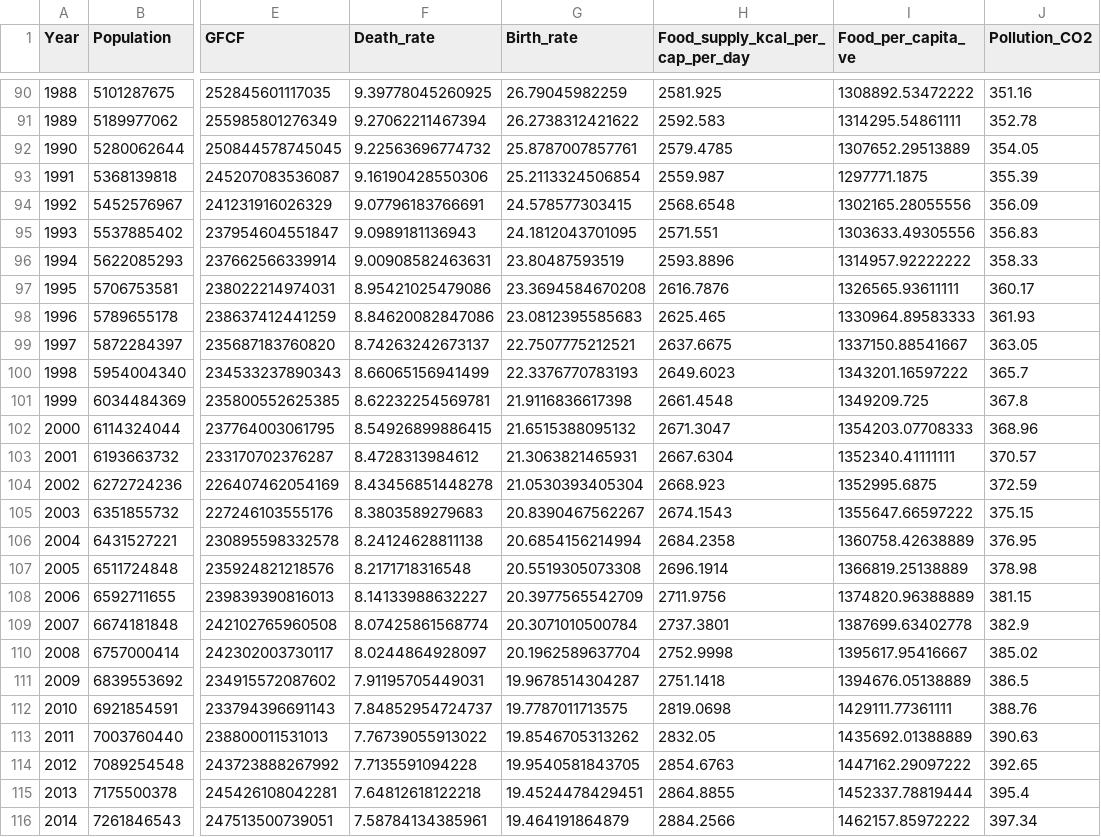
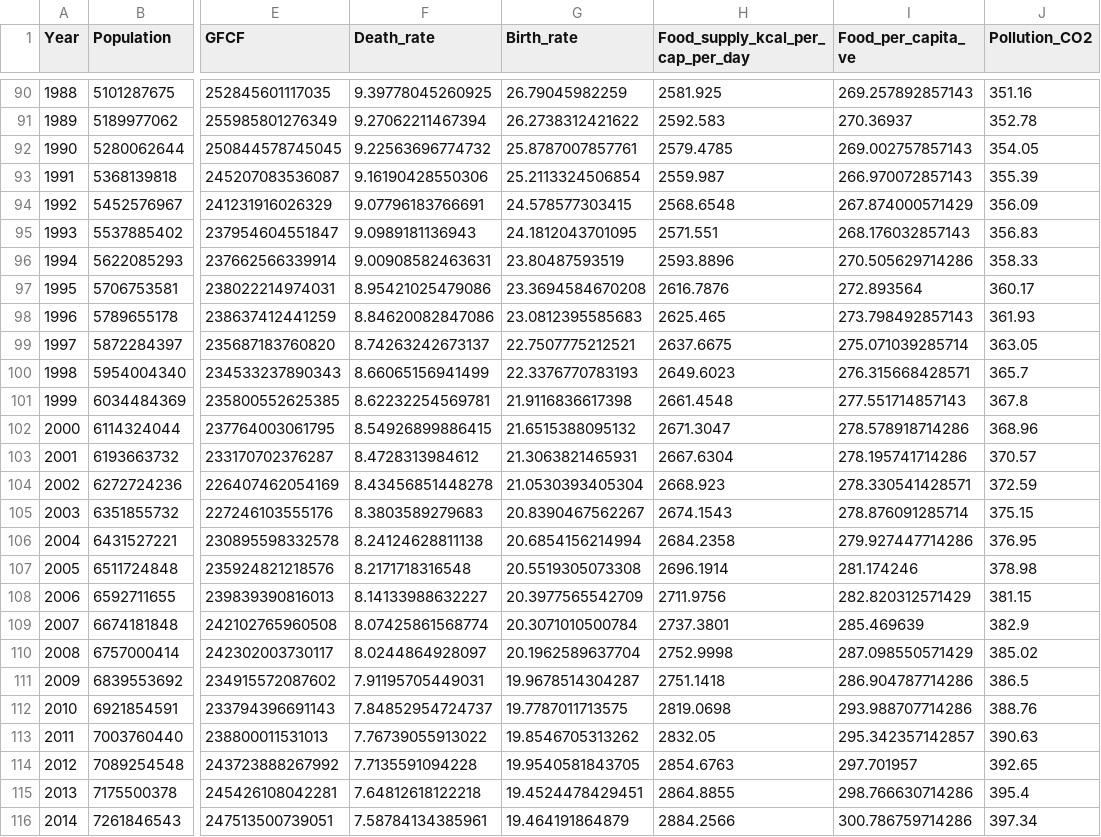
Before and after one commit to TimSchell98/Limits-to-Growth-Masterprojekt-TH-Koeln-2022, a CSV file: Vergleich/empirical_data.csv, drawn as a sheet; only a part is shown, gaps mark what is left out; the diff covers the shown part only; the diff names each change by its address in the sheet, - before the commit and + after, or states it on an @@ line.

```diff
--- a/Vergleich/empirical_data.csv
+++ b/Vergleich/empirical_data.csv
-I90 (Food_per_capita_ve): 1308892.53472222
+I90 (Food_per_capita_ve): 269.257892857143
-I91 (Food_per_capita_ve): 1314295.54861111
+I91 (Food_per_capita_ve): 270.36937
-I92 (Food_per_capita_ve): 1307652.29513889
+I92 (Food_per_capita_ve): 269.002757857143
-I93 (Food_per_capita_ve): 1297771.1875
+I93 (Food_per_capita_ve): 266.970072857143
-I94 (Food_per_capita_ve): 1302165.28055556
+I94 (Food_per_capita_ve): 267.874000571429
-I95 (Food_per_capita_ve): 1303633.49305556
+I95 (Food_per_capita_ve): 268.176032857143
-I96 (Food_per_capita_ve): 1314957.92222222
+I96 (Food_per_capita_ve): 270.505629714286
-I97 (Food_per_capita_ve): 1326565.93611111
+I97 (Food_per_capita_ve): 272.893564
-I98 (Food_per_capita_ve): 1330964.89583333
+I98 (Food_per_capita_ve): 273.798492857143
-I99 (Food_per_capita_ve): 1337150.88541667
+I99 (Food_per_capita_ve): 275.071039285714
-I100 (Food_per_capita_ve): 1343201.16597222
+I100 (Food_per_capita_ve): 276.315668428571
-I101 (Food_per_capita_ve): 1349209.725
+I101 (Food_per_capita_ve): 277.551714857143
-I102 (Food_per_capita_ve): 1354203.07708333
+I102 (Food_per_capita_ve): 278.578918714286
-I103 (Food_per_capita_ve): 1352340.41111111
+I103 (Food_per_capita_ve): 278.195741714286
-I104 (Food_per_capita_ve): 1352995.6875
+I104 (Food_per_capita_ve): 278.330541428571
-I105 (Food_per_capita_ve): 1355647.66597222
+I105 (Food_per_capita_ve): 278.876091285714
-I106 (Food_per_capita_ve): 1360758.42638889
+I106 (Food_per_capita_ve): 279.927447714286
-I107 (Food_per_capita_ve): 1366819.25138889
+I107 (Food_per_capita_ve): 281.174246
-I108 (Food_per_capita_ve): 1374820.96388889
+I108 (Food_per_capita_ve): 282.820312571429
-I109 (Food_per_capita_ve): 1387699.63402778
+I109 (Food_per_capita_ve): 285.469639
-I110 (Food_per_capita_ve): 1395617.95416667
+I110 (Food_per_capita_ve): 287.098550571429
-I111 (Food_per_capita_ve): 1394676.05138889
+I111 (Food_per_capita_ve): 286.904787714286
-I112 (Food_per_capita_ve): 1429111.77361111
+I112 (Food_per_capita_ve): 293.988707714286
-I113 (Food_per_capita_ve): 1435692.01388889
+I113 (Food_per_capita_ve): 295.342357142857
-I114 (Food_per_capita_ve): 1447162.29097222
+I114 (Food_per_capita_ve): 297.701957
-I115 (Food_per_capita_ve): 1452337.78819444
+I115 (Food_per_capita_ve): 298.766630714286
-I116 (Food_per_capita_ve): 1462157.85972222
+I116 (Food_per_capita_ve): 300.786759714286
```
Also changed, not shown: 32 edited cells elsewhere in this file, 3 other files.
